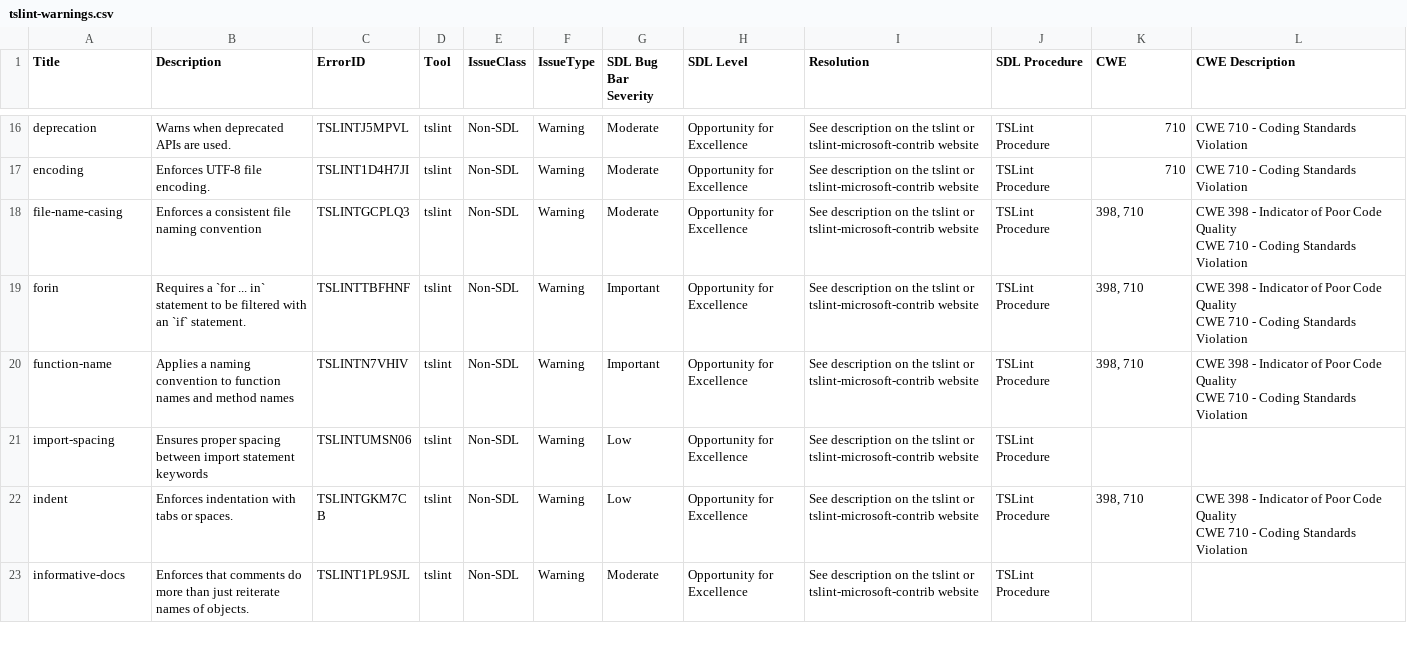
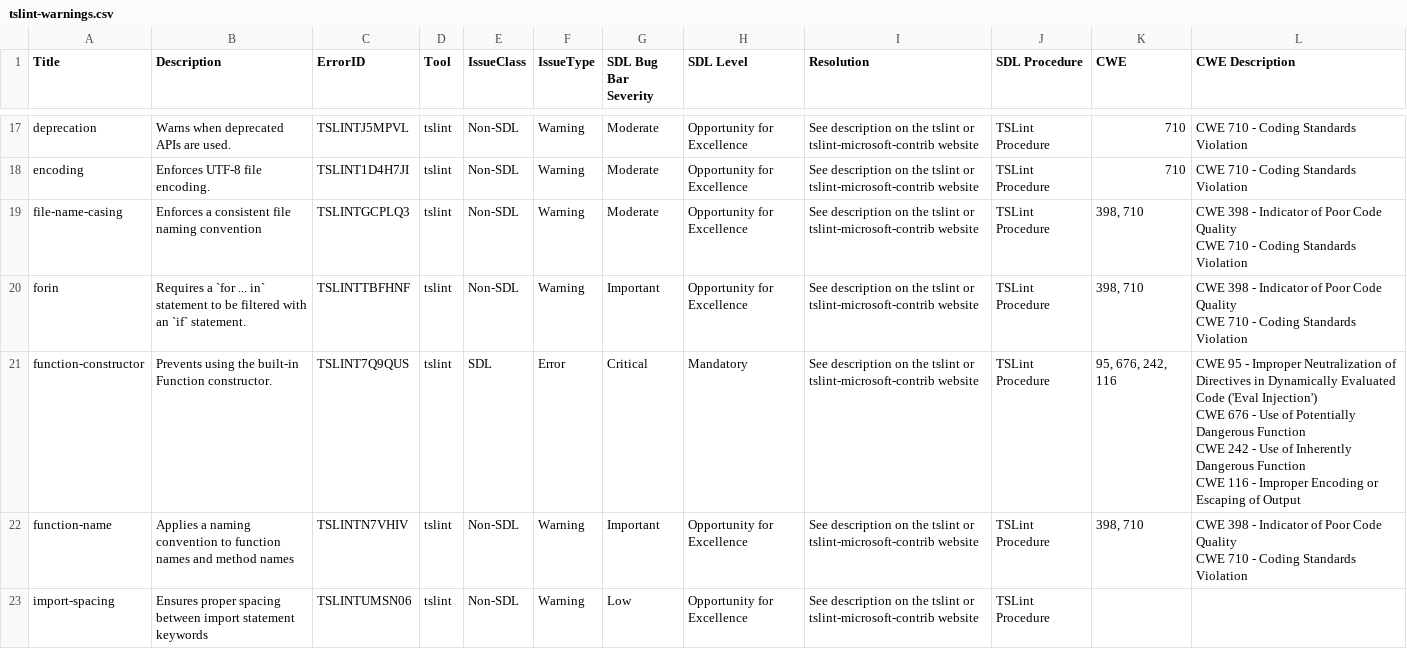
Before and after one commit to microsoft/tslint-microsoft-contrib, a CSV file: tslint-warnings.csv, drawn as a sheet; only a part is shown, gaps mark what is left out; the shorter side is filled out with more unchanged rows; ↵ is a line break in a cell; the diff covers the shown part only; the diff names each change by its address in the sheet, - before the commit and + after, or states it on an @@ line.

Commit message:
update tslint-warnings after npm install

```diff
--- a/tslint-warnings.csv
+++ b/tslint-warnings.csv
+row 21: function-constructor | Prevents using the built-in Function constructor. | TSLINT7Q9QUS | tslint | SDL | Error | Critical | Mandatory | See description on the tslint or tslint-microsoft-contrib website | TSLint Procedure | 95, 676, 242, 116 | CWE 95 - Improper Neutralization of Directives in Dynamically Evaluated Code ('Eval Injection') ↵ CWE 676 - Use of Potentially Dangerous Function ↵ CWE 242 - Use of Inherently Dangerous Function ↵ CWE 116 - Improper Encoding or Escaping of Output
```
Also changed, not shown: 5 added rows and 3 edited cells elsewhere in this file.
